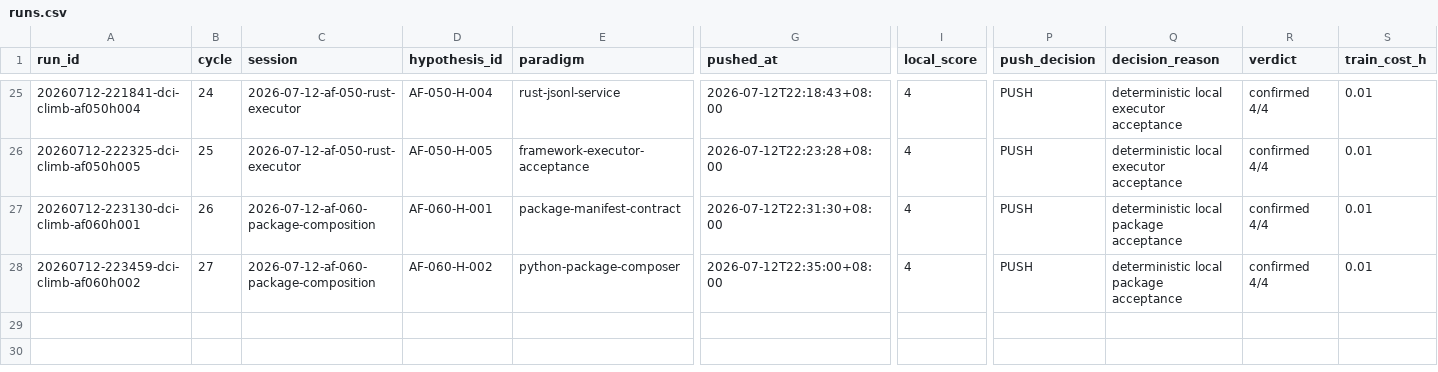
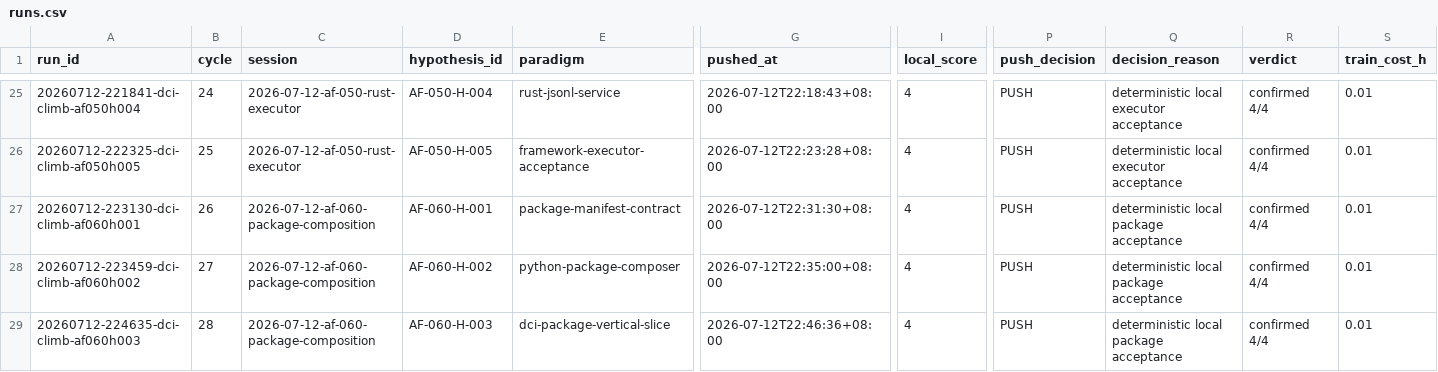
Before and after one commit to uukuguy/DCI-Agent-Lite, a CSV file: docs/status/climb/runs.csv, drawn as a sheet; only a part is shown, gaps mark what is left out; rows hold the shown columns only; the diff names each change by its address in the sheet, - before the commit and + after, or states it on an @@ line.

Commit message:
feat: compose DCI reference packages

```diff
--- a/docs/status/climb/runs.csv
+++ b/docs/status/climb/runs.csv
+row 29: 20260712-224635-dci-climb-af060h003 | 28 | 2026-07-12-af-060-package-composition | AF-060-H-003 | dci-package-vertical-slice | 2026-07-12T22:46:36+08:00 | 4 | PUSH | deterministic local package acceptance | confirmed 4/4 | 0.01
```
Also changed, not shown: 16 other files.
